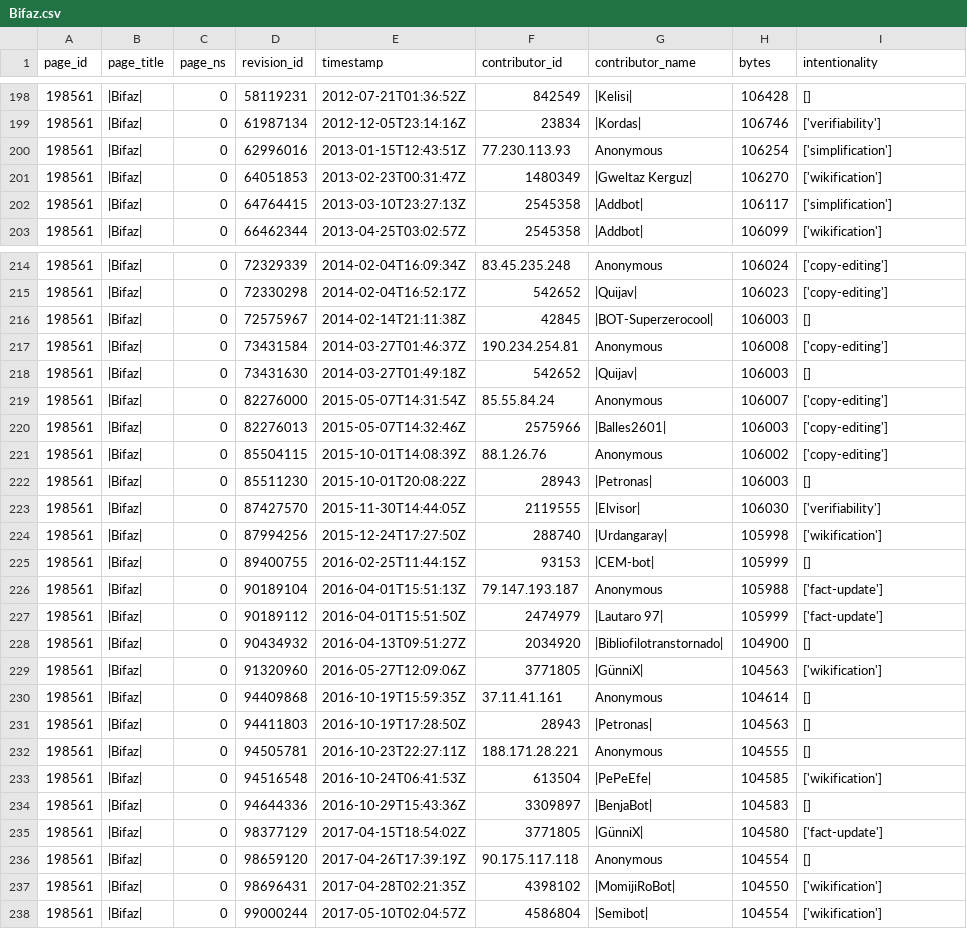
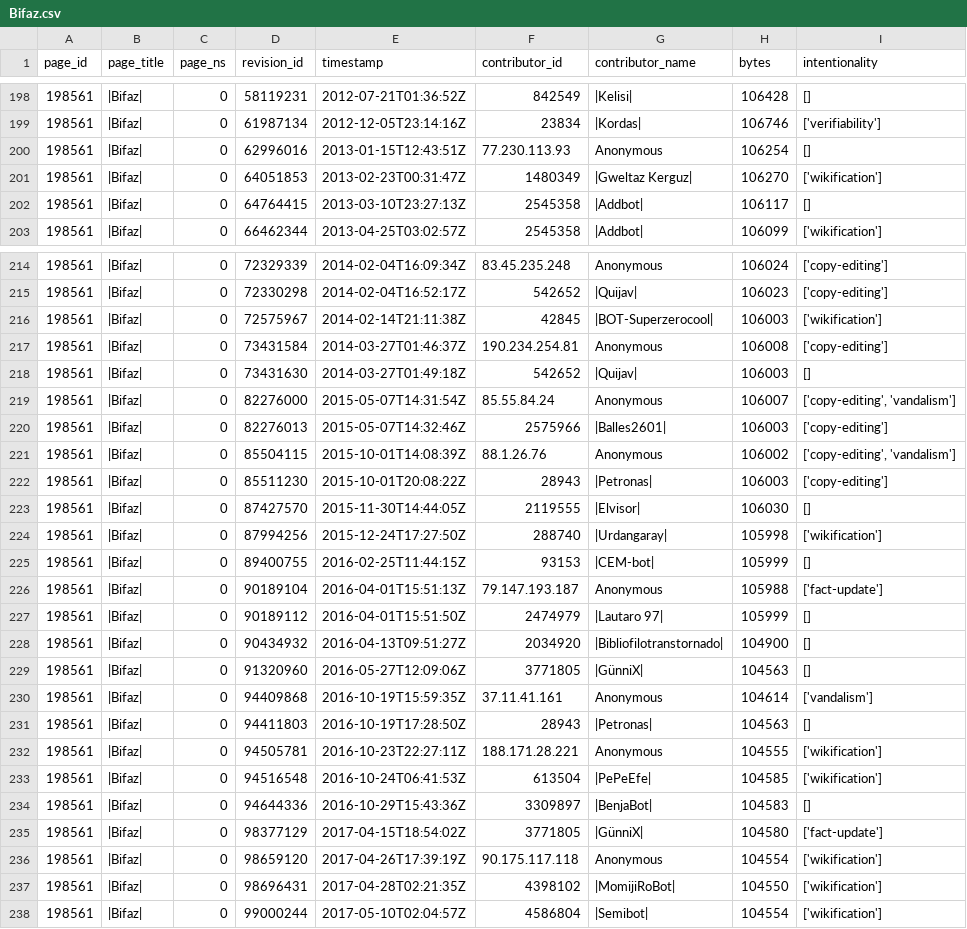
Before and after one commit to FRYoussef/TFG_Wiki, a CSV file: scripts/data/Bifaz/Bifaz.csv, drawn as a sheet; only a part is shown, gaps mark what is left out; the diff covers the shown part only.

```diff
--- a/scripts/data/Bifaz/Bifaz.csv
+++ b/scripts/data/Bifaz/Bifaz.csv
@@ -199,5 +199,5 @@ page_id,page_title,page_ns,revision_id,timestamp,contributor_id,contributor_name
 198561,|Bifaz|,0,61987134,2012-12-05T23:14:16Z,23834,|Kordas|,106746,['verifiability']
-198561,|Bifaz|,0,62996016,2013-01-15T12:43:51Z,77.230.113.93,Anonymous,106254,['simplification']
+198561,|Bifaz|,0,62996016,2013-01-15T12:43:51Z,77.230.113.93,Anonymous,106254,[]
 198561,|Bifaz|,0,64051853,2013-02-23T00:31:47Z,1480349,|Gweltaz Kerguz|,106270,['wikification']
-198561,|Bifaz|,0,64764415,2013-03-10T23:27:13Z,2545358,|Addbot|,106117,['simplification']
+198561,|Bifaz|,0,64764415,2013-03-10T23:27:13Z,2545358,|Addbot|,106117,[]
 198561,|Bifaz|,0,66462344,2013-04-25T03:02:57Z,2545358,|Addbot|,106099,['wikification']
@@ -215,10 +215,10 @@ page_id,page_title,page_ns,revision_id,timestamp,contributor_id,contributor_name
 198561,|Bifaz|,0,72330298,2014-02-04T16:52:17Z,542652,|Quijav|,106023,['copy-editing']
-198561,|Bifaz|,0,72575967,2014-02-14T21:11:38Z,42845,|BOT-Superzerocool|,106003,[]
+198561,|Bifaz|,0,72575967,2014-02-14T21:11:38Z,42845,|BOT-Superzerocool|,106003,['wikification']
 198561,|Bifaz|,0,73431584,2014-03-27T01:46:37Z,190.234.254.81,Anonymous,106008,['copy-editing']
 198561,|Bifaz|,0,73431630,2014-03-27T01:49:18Z,542652,|Quijav|,106003,[]
-198561,|Bifaz|,0,82276000,2015-05-07T14:31:54Z,85.55.84.24,Anonymous,106007,['copy-editing']
+198561,|Bifaz|,0,82276000,2015-05-07T14:31:54Z,85.55.84.24,Anonymous,106007,"['copy-editing', 'vandalism']"
 198561,|Bifaz|,0,82276013,2015-05-07T14:32:46Z,2575966,|Balles2601|,106003,['copy-editing']
-198561,|Bifaz|,0,85504115,2015-10-01T14:08:39Z,88.1.26.76,Anonymous,106002,['copy-editing']
-198561,|Bifaz|,0,85511230,2015-10-01T20:08:22Z,28943,|Petronas|,106003,[]
-198561,|Bifaz|,0,87427570,2015-11-30T14:44:05Z,2119555,|Elvisor|,106030,['verifiability']
+198561,|Bifaz|,0,85504115,2015-10-01T14:08:39Z,88.1.26.76,Anonymous,106002,"['copy-editing', 'vandalism']"
+198561,|Bifaz|,0,85511230,2015-10-01T20:08:22Z,28943,|Petronas|,106003,['copy-editing']
+198561,|Bifaz|,0,87427570,2015-11-30T14:44:05Z,2119555,|Elvisor|,106030,[]
 198561,|Bifaz|,0,87994256,2015-12-24T17:27:50Z,288740,|Urdangaray|,105998,['wikification']
@@ -226,8 +226,8 @@ page_id,page_title,page_ns,revision_id,timestamp,contributor_id,contributor_name
 198561,|Bifaz|,0,90189104,2016-04-01T15:51:13Z,79.147.193.187,Anonymous,105988,['fact-update']
-198561,|Bifaz|,0,90189112,2016-04-01T15:51:50Z,2474979,|Lautaro 97|,105999,['fact-update']
+198561,|Bifaz|,0,90189112,2016-04-01T15:51:50Z,2474979,|Lautaro 97|,105999,[]
 198561,|Bifaz|,0,90434932,2016-04-13T09:51:27Z,2034920,|Bibliofilotranstornado|,104900,[]
-198561,|Bifaz|,0,91320960,2016-05-27T12:09:06Z,3771805,|GünniX|,104563,['wikification']
-198561,|Bifaz|,0,94409868,2016-10-19T15:59:35Z,37.11.41.161,Anonymous,104614,[]
+198561,|Bifaz|,0,91320960,2016-05-27T12:09:06Z,3771805,|GünniX|,104563,[]
+198561,|Bifaz|,0,94409868,2016-10-19T15:59:35Z,37.11.41.161,Anonymous,104614,['vandalism']
 198561,|Bifaz|,0,94411803,2016-10-19T17:28:50Z,28943,|Petronas|,104563,[]
-198561,|Bifaz|,0,94505781,2016-10-23T22:27:11Z,188.171.28.221,Anonymous,104555,[]
+198561,|Bifaz|,0,94505781,2016-10-23T22:27:11Z,188.171.28.221,Anonymous,104555,['wikification']
 198561,|Bifaz|,0,94516548,2016-10-24T06:41:53Z,613504,|PePeEfe|,104585,['wikification']
@@ -235,3 +235,3 @@ page_id,page_title,page_ns,revision_id,timestamp,contributor_id,contributor_name
 198561,|Bifaz|,0,98377129,2017-04-15T18:54:02Z,3771805,|GünniX|,104580,['fact-update']
-198561,|Bifaz|,0,98659120,2017-04-26T17:39:19Z,90.175.117.118,Anonymous,104554,[]
+198561,|Bifaz|,0,98659120,2017-04-26T17:39:19Z,90.175.117.118,Anonymous,104554,['wikification']
 198561,|Bifaz|,0,98696431,2017-04-28T02:21:35Z,4398102,|MomijiRoBot|,104550,['wikification']
```
Also changed, not shown: 53 edited cells elsewhere in this file, scripts/data/Airbus_A380/Airbus_A380.csv, scripts/data/Angkor_Wat/Angkor_Wat.csv, 28 other files.
